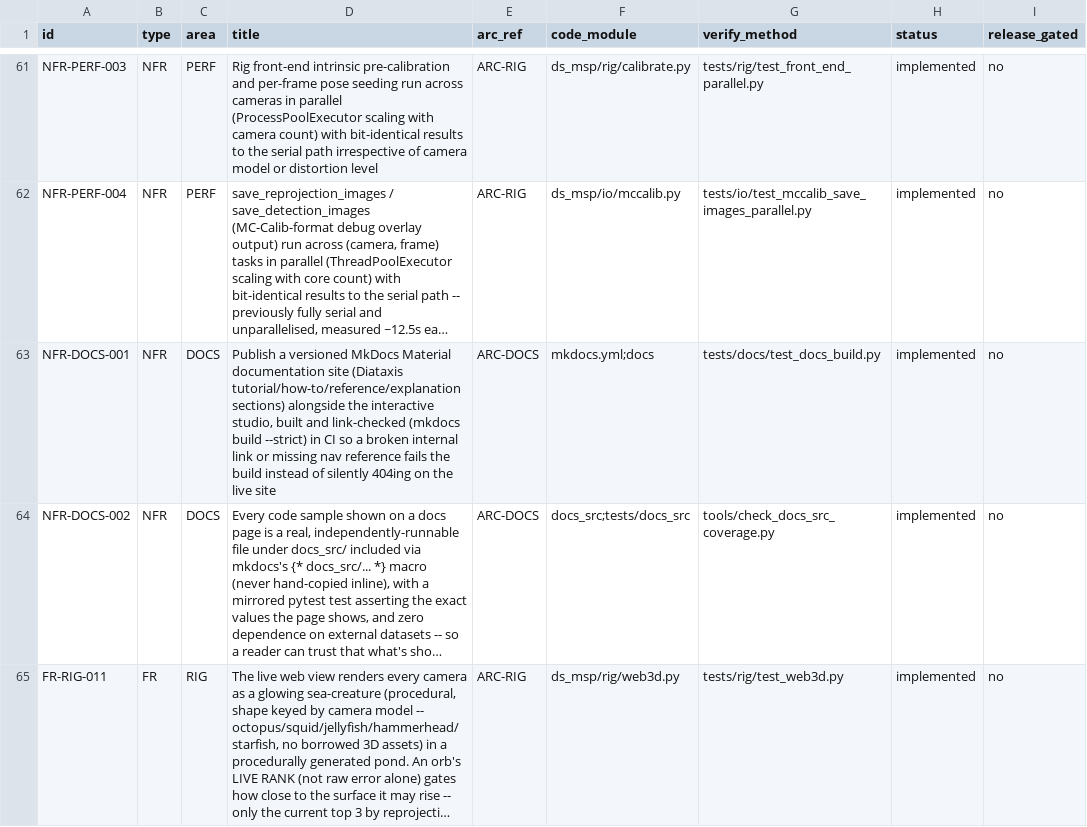
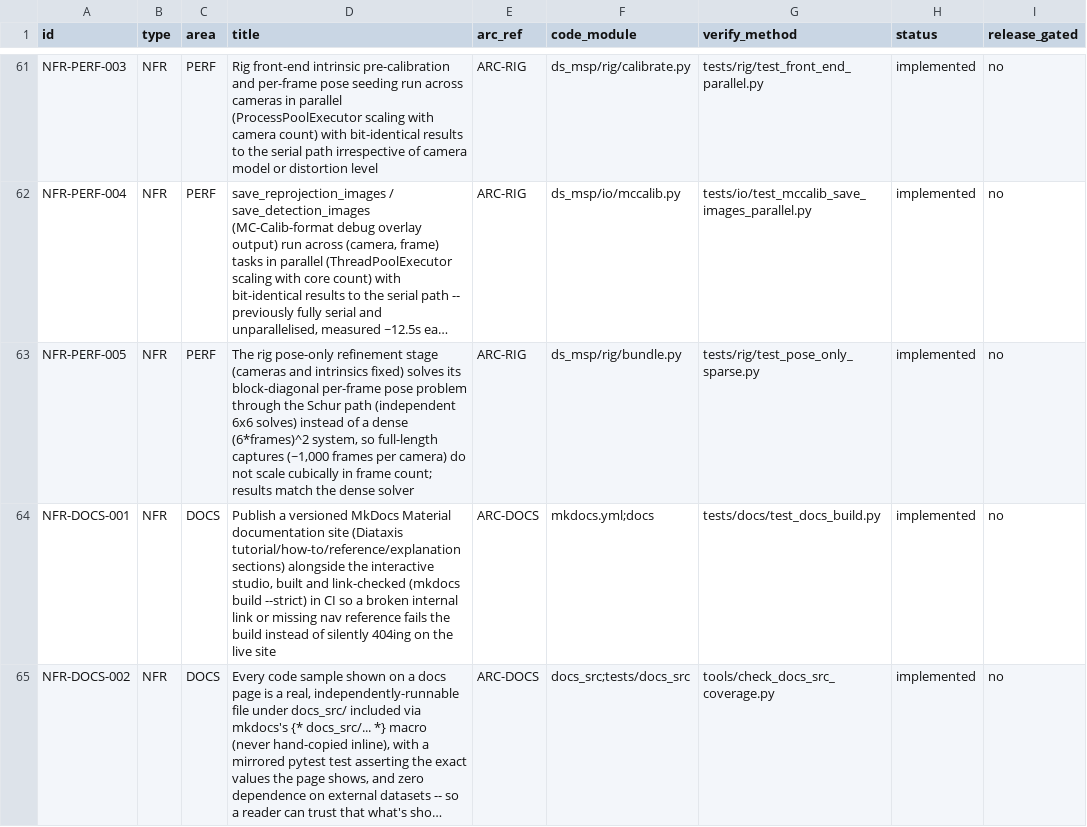
Before and after one commit to Munna-Manoj/DS-MSP, a CSV file: docs/process/srs/requirements.csv, drawn as a sheet; only a part is shown, gaps mark what is left out; the shorter side is filled out with more unchanged rows; long unchanged cells end in …; the diff names each change by its address in the sheet, - before the commit and + after, or states it on an @@ line.

```diff
--- a/docs/process/srs/requirements.csv
+++ b/docs/process/srs/requirements.csv
+row 63: NFR-PERF-005 | NFR | PERF | The rig pose-only refinement stage (cameras and intrinsics fixed) solves its block-diagonal per-frame pose problem through the Schur path (independent 6x6 solves) instead of a dense (6*frames)^2 system, so full-length captures (~1,000 frames per camera) do not scale cubically in frame count; results match the dense solver | ARC-RIG | ds_msp/rig/bundle.py | tests/rig/test_pose_only_sparse.py | implemented | no
```
Also changed, not shown: 5 other files.
